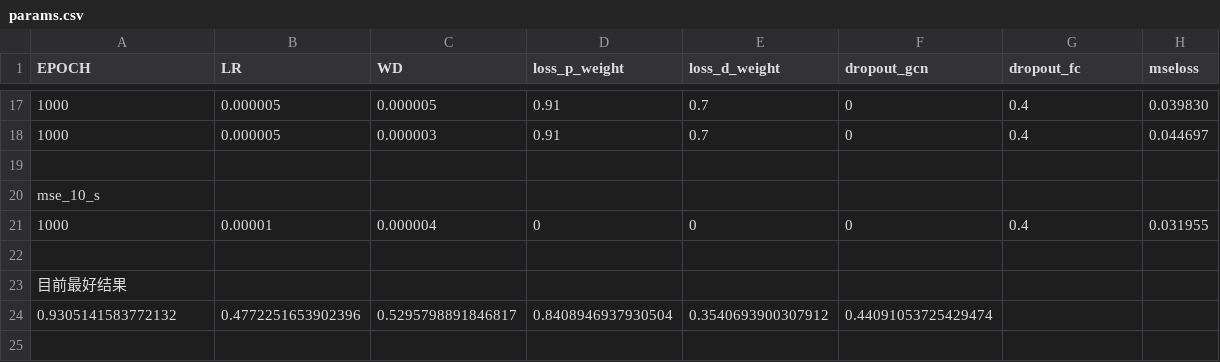
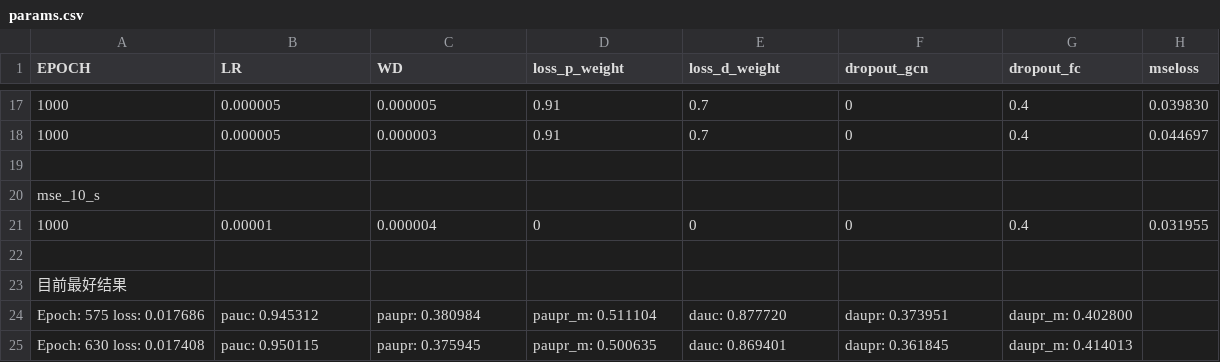
Before and after one commit to HuangStomach/tome-of-aghanim, a CSV file: 20211202-AEFSV2/params.csv, drawn as a sheet; only a part is shown, gaps mark what is left out.

```diff
--- a/20211202-AEFSV2/params.csv
+++ b/20211202-AEFSV2/params.csv
@@ -23,2 +23,3 @@ mse_10_s
 目前最好结果
-0.9305141583772132, 0.4772251653902396, 0.5295798891846817, 0.8408946937930504, 0.3540693900307912, 0.44091053725429474
+Epoch: 575 loss: 0.017686, pauc: 0.945312, paupr: 0.380984, paupr_m: 0.511104, dauc: 0.877720, daupr: 0.373951, daupr_m: 0.402800
+Epoch: 630 loss: 0.017408, pauc: 0.950115, paupr: 0.375945, paupr_m: 0.500635, dauc: 0.869401, daupr: 0.361845, daupr_m: 0.414013
```
Also changed, not shown: 5 other files.
